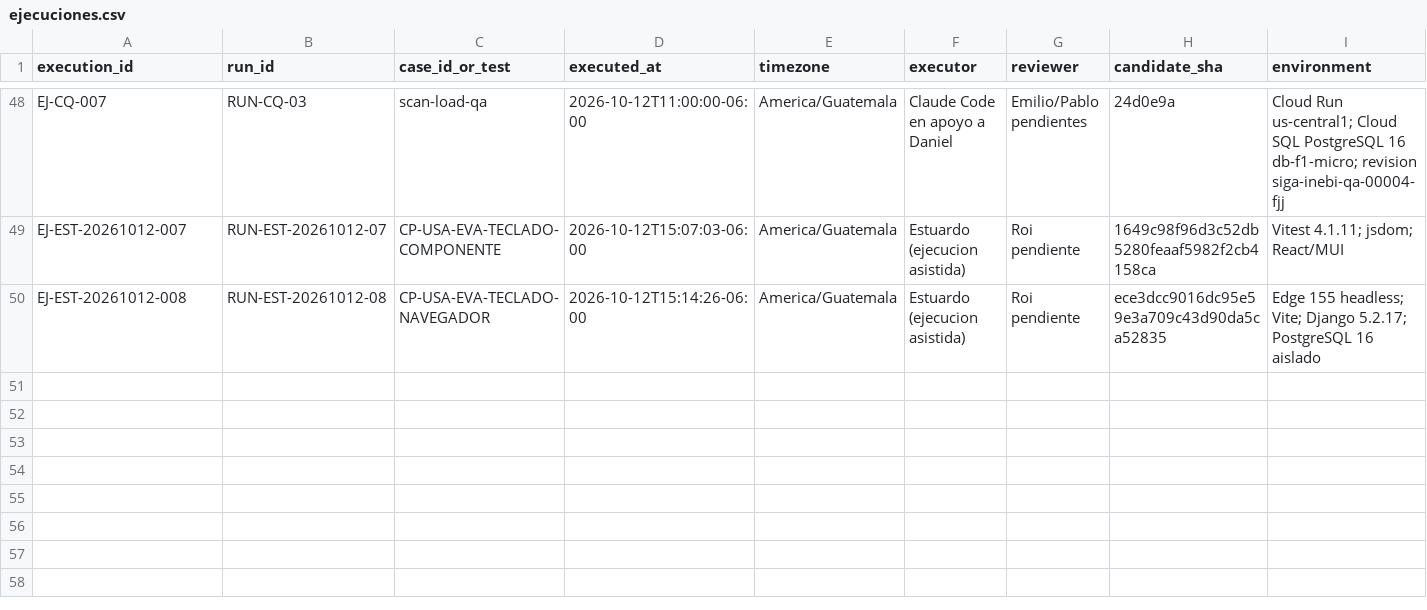
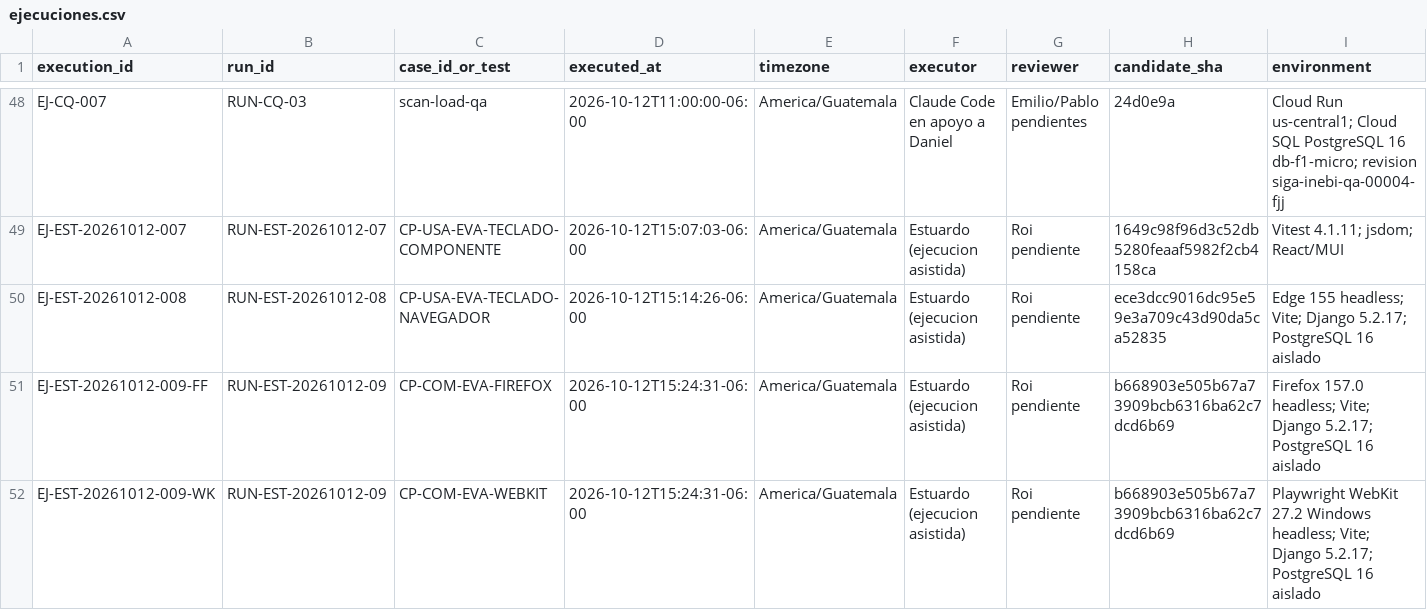
Before and after one commit to roi-kaiden/siga-inebi, a CSV file: docs/quality/fase-7/ejecuciones.csv, drawn as a sheet; only a part is shown, gaps mark what is left out; rows hold the shown columns only; the diff names each change by its address in the sheet, - before the commit and + after, or states it on an @@ line.

Commit message:
docs(qa): registrar compatibilidad Firefox y WebKit

```diff
--- a/docs/quality/fase-7/ejecuciones.csv
+++ b/docs/quality/fase-7/ejecuciones.csv
+row 51: EJ-EST-20261012-009-FF | RUN-EST-20261012-09 | CP-COM-EVA-FIREFOX | 2026-10-12T15:24:31-06:00 | America/Guatemala | Estuardo (ejecucion asistida) | Roi pendiente | b668903e505b67a73909bcb6316ba62c7dcd6b69 | Firefox 157.0 headless; Vite; Django 5.2.17; PostgreSQL 16 aislado
+row 52: EJ-EST-20261012-009-WK | RUN-EST-20261012-09 | CP-COM-EVA-WEBKIT | 2026-10-12T15:24:31-06:00 | America/Guatemala | Estuardo (ejecucion asistida) | Roi pendiente | b668903e505b67a73909bcb6316ba62c7dcd6b69 | Playwright WebKit 27.2 Windows headless; Vite; Django 5.2.17; PostgreSQL 16 aislado
```
Also changed, not shown: 1 other file.
